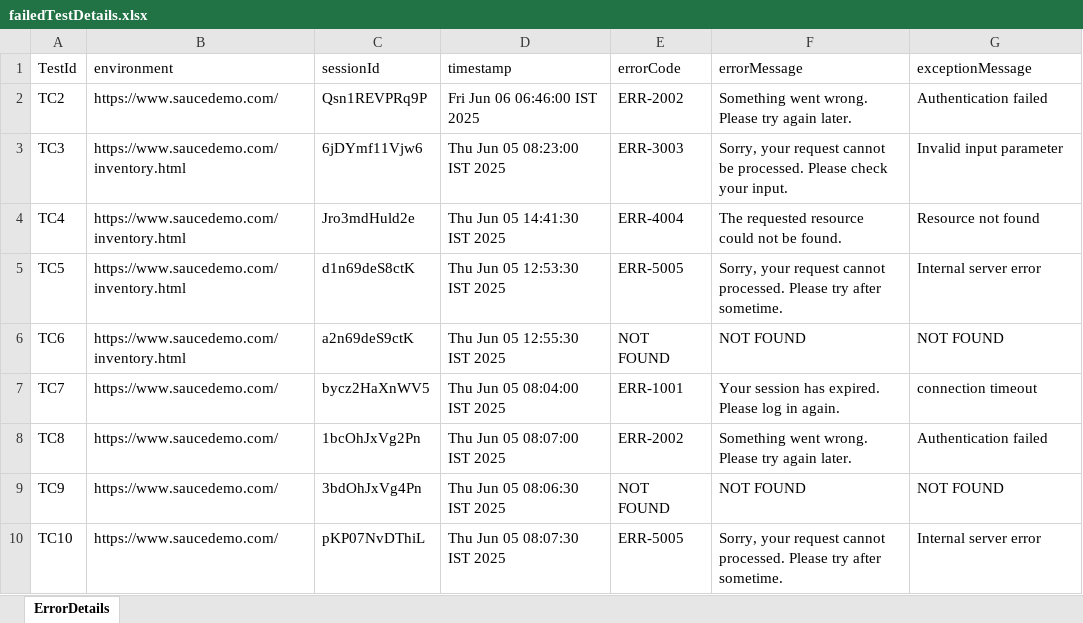
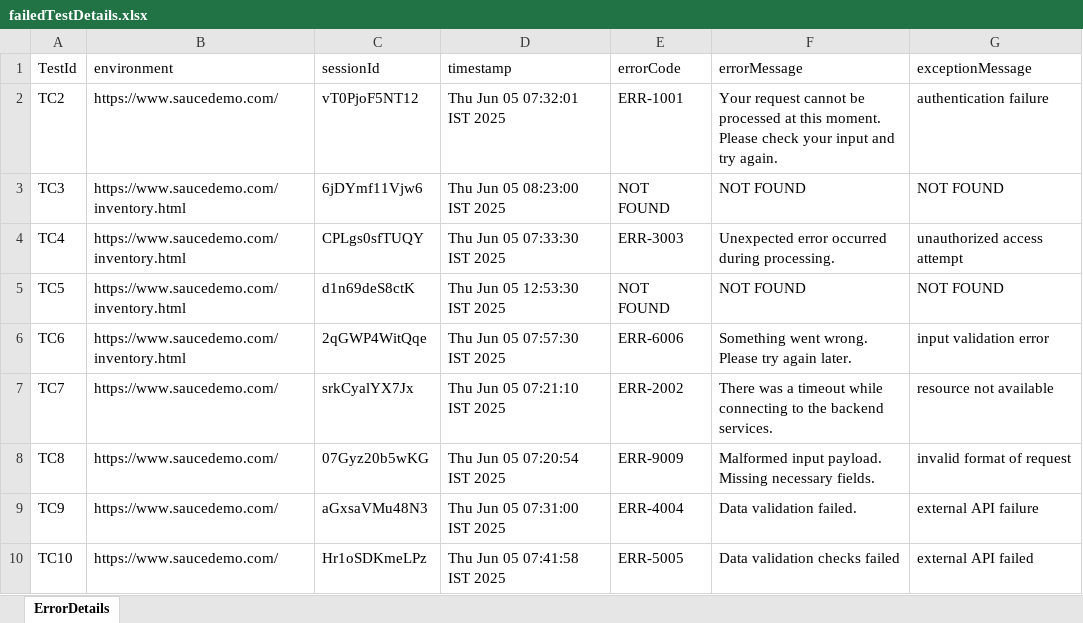
Before and after one commit to Ranjit-hash-3/auto-noise-cancellation, an Excel workbook: analysis/failedTestDetails.xlsx, sheet ErrorDetails, drawn as a sheet; values as stored, in another font and other column widths than the file's, no borders; the diff names each change by its address in the sheet, - before the commit and + after, or states it on an @@ line.

```diff
--- a/analysis/failedTestDetails.xlsx (sheet ErrorDetails)
+++ b/analysis/failedTestDetails.xlsx (sheet ErrorDetails)
-C2 (sessionId): Qsn1REVPRq9P
+C2 (sessionId): vT0PjoF5NT12
-D2 (timestamp): Fri Jun 06 06:46:00 IST 2025
+D2 (timestamp): Thu Jun 05 07:32:01 IST 2025
-E2 (errorCode): ERR-2002
+E2 (errorCode): ERR-1001
-F2 (errorMessage): Something went wrong. Please try again later.
+F2 (errorMessage): Your request cannot be processed at this moment. Please check your input and try again.
-G2 (exceptionMessage): Authentication failed
+G2 (exceptionMessage): authentication failure
-E3 (errorCode): ERR-3003
+E3 (errorCode): NOT FOUND
-F3 (errorMessage): Sorry, your request cannot be processed. Please check your input.
+F3 (errorMessage): NOT FOUND
-G3 (exceptionMessage): Invalid input parameter
+G3 (exceptionMessage): NOT FOUND
-C4 (sessionId): Jro3mdHuld2e
+C4 (sessionId): CPLgs0sfTUQY
-D4 (timestamp): Thu Jun 05 14:41:30 IST 2025
+D4 (timestamp): Thu Jun 05 07:33:30 IST 2025
-E4 (errorCode): ERR-4004
+E4 (errorCode): ERR-3003
-F4 (errorMessage): The requested resource could not be found.
+F4 (errorMessage): Unexpected error occurred during processing.
-G4 (exceptionMessage): Resource not found
+G4 (exceptionMessage): unauthorized access attempt
-E5 (errorCode): ERR-5005
+E5 (errorCode): NOT FOUND
-F5 (errorMessage): Sorry, your request cannot processed. Please try after sometime.
+F5 (errorMessage): NOT FOUND
-G5 (exceptionMessage): Internal server error
+G5 (exceptionMessage): NOT FOUND
-C6 (sessionId): a2n69deS9ctK
+C6 (sessionId): 2qGWP4WitQqe
-D6 (timestamp): Thu Jun 05 12:55:30 IST 2025
+D6 (timestamp): Thu Jun 05 07:57:30 IST 2025
-E6 (errorCode): NOT FOUND
+E6 (errorCode): ERR-6006
-F6 (errorMessage): NOT FOUND
+F6 (errorMessage): Something went wrong. Please try again later.
-G6 (exceptionMessage): NOT FOUND
+G6 (exceptionMessage): input validation error
-C7 (sessionId): bycz2HaXnWV5
+C7 (sessionId): srkCyalYX7Jx
-D7 (timestamp): Thu Jun 05 08:04:00 IST 2025
+D7 (timestamp): Thu Jun 05 07:21:10 IST 2025
-E7 (errorCode): ERR-1001
+E7 (errorCode): ERR-2002
-F7 (errorMessage): Your session has expired. Please log in again.
+F7 (errorMessage): There was a timeout while connecting to the backend services.
-G7 (exceptionMessage): connection timeout
+G7 (exceptionMessage): resource not available
-C8 (sessionId): 1bcOhJxVg2Pn
+C8 (sessionId): 07Gyz20b5wKG
-D8 (timestamp): Thu Jun 05 08:07:00 IST 2025
+D8 (timestamp): Thu Jun 05 07:20:54 IST 2025
-E8 (errorCode): ERR-2002
+E8 (errorCode): ERR-9009
-F8 (errorMessage): Something went wrong. Please try again later.
+F8 (errorMessage): Malformed input payload. Missing necessary fields.
-G8 (exceptionMessage): Authentication failed
+G8 (exceptionMessage): invalid format of request
-C9 (sessionId): 3bdOhJxVg4Pn
+C9 (sessionId): aGxsaVMu48N3
-D9 (timestamp): Thu Jun 05 08:06:30 IST 2025
+D9 (timestamp): Thu Jun 05 07:31:00 IST 2025
-E9 (errorCode): NOT FOUND
+E9 (errorCode): ERR-4004
-F9 (errorMessage): NOT FOUND
+F9 (errorMessage): Data validation failed.
-G9 (exceptionMessage): NOT FOUND
+G9 (exceptionMessage): external API failure
-C10 (sessionId): pKP07NvDThiL
+C10 (sessionId): Hr1oSDKmeLPz
-D10 (timestamp): Thu Jun 05 08:07:30 IST 2025
+D10 (timestamp): Thu Jun 05 07:41:58 IST 2025
-F10 (errorMessage): Sorry, your request cannot processed. Please try after sometime.
+F10 (errorMessage): Data validation checks failed
-G10 (exceptionMessage): Internal server error
+G10 (exceptionMessage): external API failed
```
Also changed, not shown: DataFiles/TestData.xlsx, serverlogs/server_error_log.xlsx, 5 other files.
